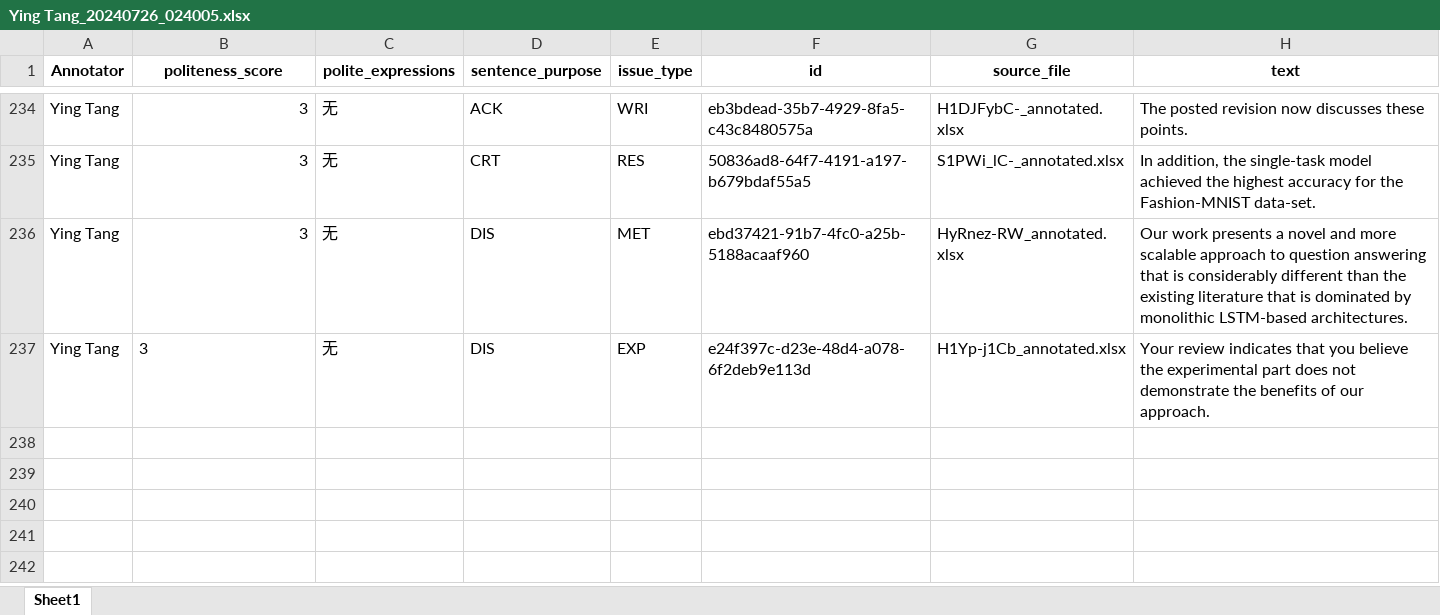
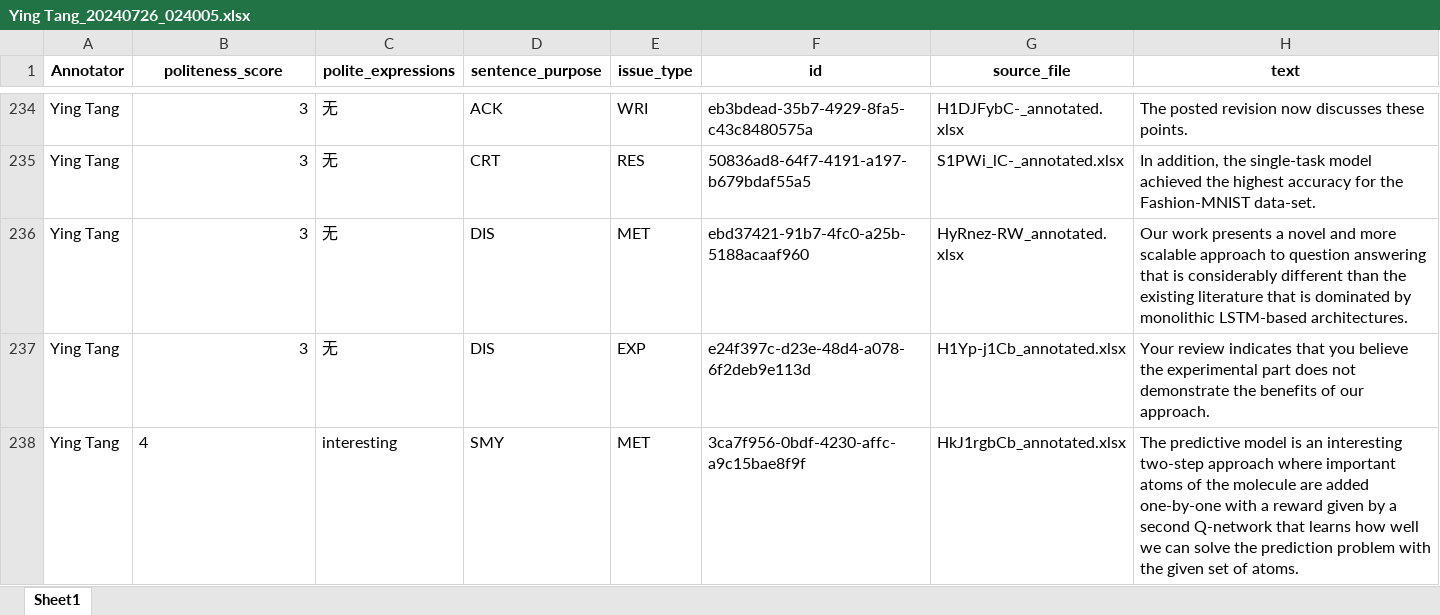
Before and after one commit to pariskang/CMLM-WangShuhe, an Excel workbook: annotations/Ying Tang_20240726_024005.xlsx, sheet Sheet1, drawn as a sheet; only a part is shown, gaps mark what is left out; values as stored, in another font and other column widths than the file's, no borders; the diff names each change by its address in the sheet, - before the commit and + after, or states it on an @@ line.

Commit message:
Update annotations for Ying Tang

```diff
--- a/annotations/Ying Tang_20240726_024005.xlsx (sheet Sheet1)
+++ b/annotations/Ying Tang_20240726_024005.xlsx (sheet Sheet1)
-B237 alignment: left
+B237 alignment: right
+row 238: Ying Tang | 4 | interesting | SMY | MET | 3ca7f956-0bdf-4230-affc-a9c15bae8f9f | HkJ1rgbCb_annotated.xlsx | The predictive model is an interesting two-step approach where important atoms of the molecule are added one-by-one with a reward given by a second Q-network that learns how well we can solve the prediction problem with the given set of atoms.
```
